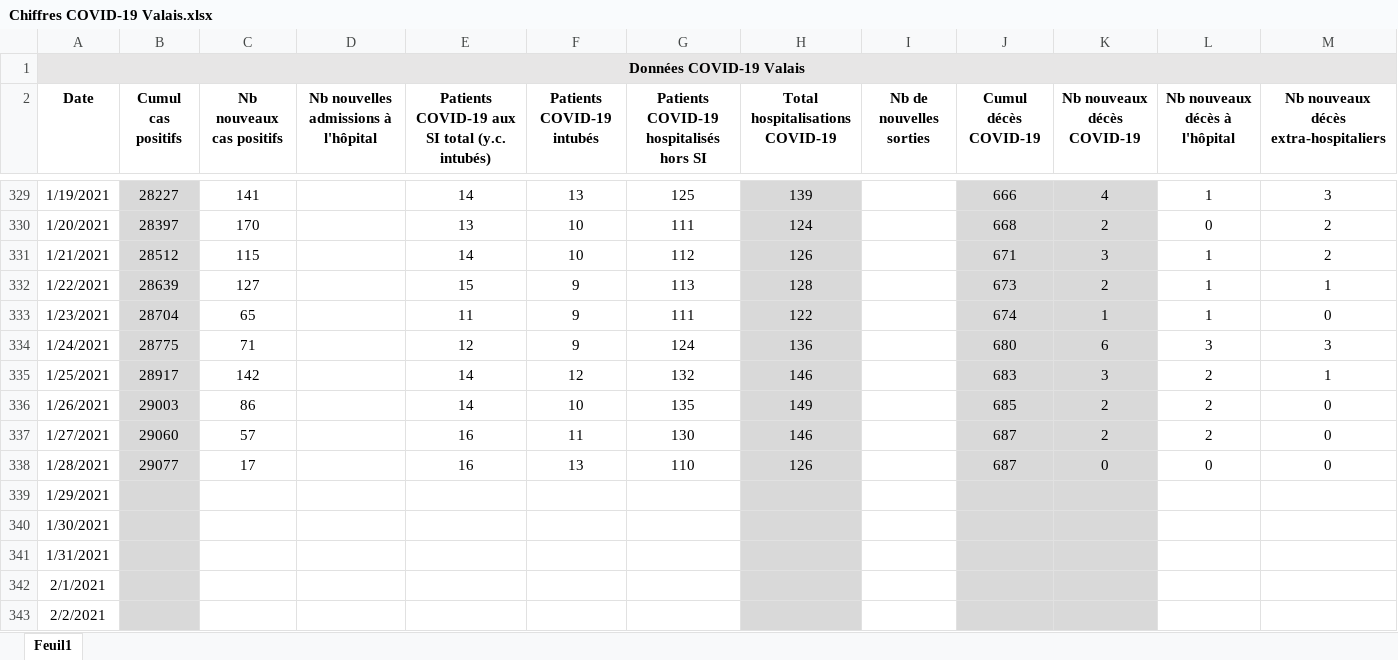
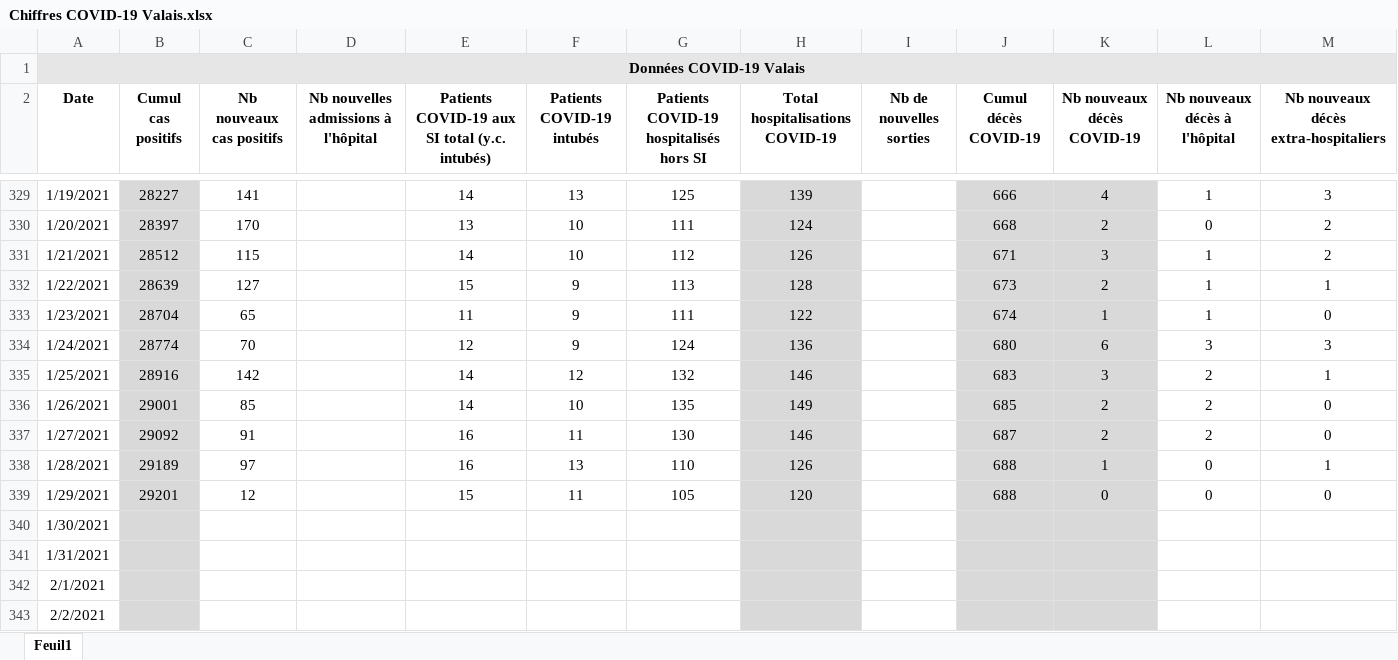
Before and after one commit to statistikZH/covid19_drop, an Excel workbook: Chiffres COVID-19 Valais.xlsx, sheet Feuil1, drawn as a sheet; only a part is shown, gaps mark what is left out; values as stored, in another font and other column widths than the file's, no borders; the diff names each change by its address in the sheet, - before the commit and + after, or states it on an @@ line.

Commit message:
Add files via upload

```diff
--- a/Chiffres COVID-19 Valais.xlsx (sheet Feuil1)
+++ b/Chiffres COVID-19 Valais.xlsx (sheet Feuil1)
-B334 (Cumul cas positifs): 28775
+B334 (Cumul cas positifs): 28774
-C334 (Nb nouveaux cas positifs): 71
+C334 (Nb nouveaux cas positifs): 70
-B335 (Cumul cas positifs): 28917
+B335 (Cumul cas positifs): 28916
-B336 (Cumul cas positifs): 29003
+B336 (Cumul cas positifs): 29001
-C336 (Nb nouveaux cas positifs): 86
+C336 (Nb nouveaux cas positifs): 85
-B337 (Cumul cas positifs): 29060
+B337 (Cumul cas positifs): 29092
-C337 (Nb nouveaux cas positifs): 57
+C337 (Nb nouveaux cas positifs): 91
-B338 (Cumul cas positifs): 29077
+B338 (Cumul cas positifs): 29189
-C338 (Nb nouveaux cas positifs): 17
+C338 (Nb nouveaux cas positifs): 97
-J338 (Cumul décès COVID-19): 687
+J338 (Cumul décès COVID-19): 688
-K338 (Nb nouveaux décès COVID-19): 0
+K338 (Nb nouveaux décès COVID-19): 1
-M338: 0
+M338: 1
-B339 (Cumul cas positifs): (empty)
+B339 (Cumul cas positifs): 29201
-C339 (Nb nouveaux cas positifs): (empty)
+C339 (Nb nouveaux cas positifs): 12
-E339: (empty)
+E339: 15
-F339 (Patients COVID-19 intubés): (empty)
+F339 (Patients COVID-19 intubés): 11
-G339: (empty)
+G339: 105
-H339 (Total hospitalisations COVID-19): (empty)
+H339 (Total hospitalisations COVID-19): 120
-J339 (Cumul décès COVID-19): (empty)
+J339 (Cumul décès COVID-19): 688
-K339 (Nb nouveaux décès COVID-19): (empty)
+K339 (Nb nouveaux décès COVID-19): 0
-L339 (Nb nouveaux décès à l'hôpital): (empty)
+L339 (Nb nouveaux décès à l'hôpital): 0
-M339: (empty)
+M339: 0
```
